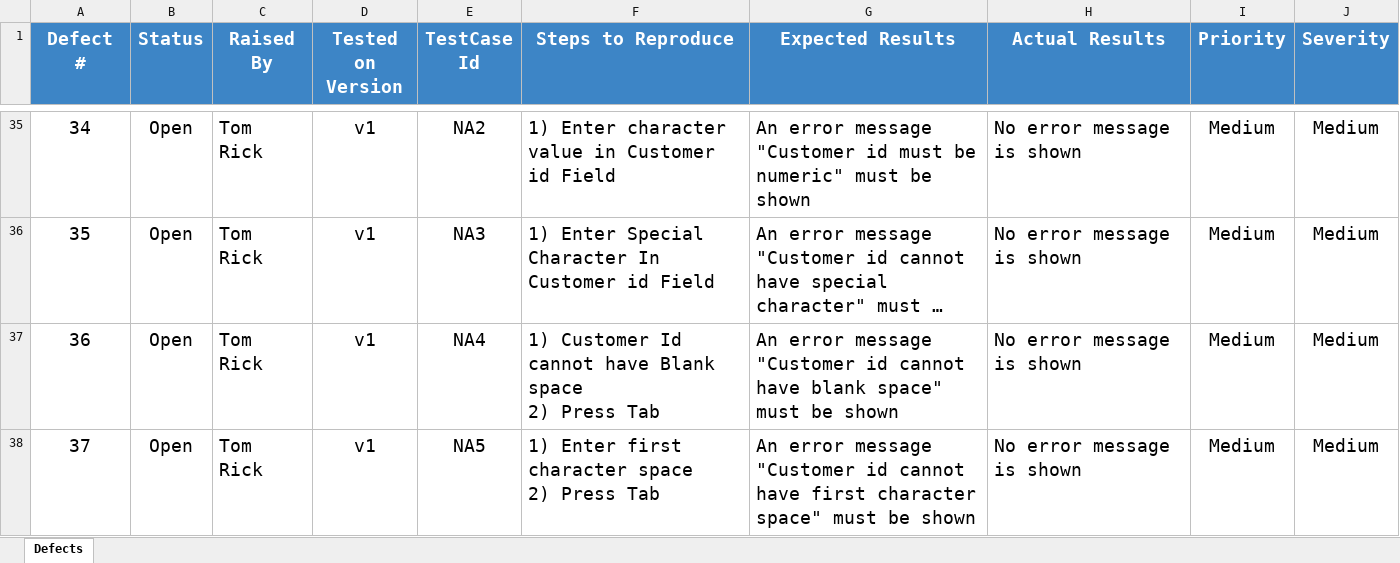
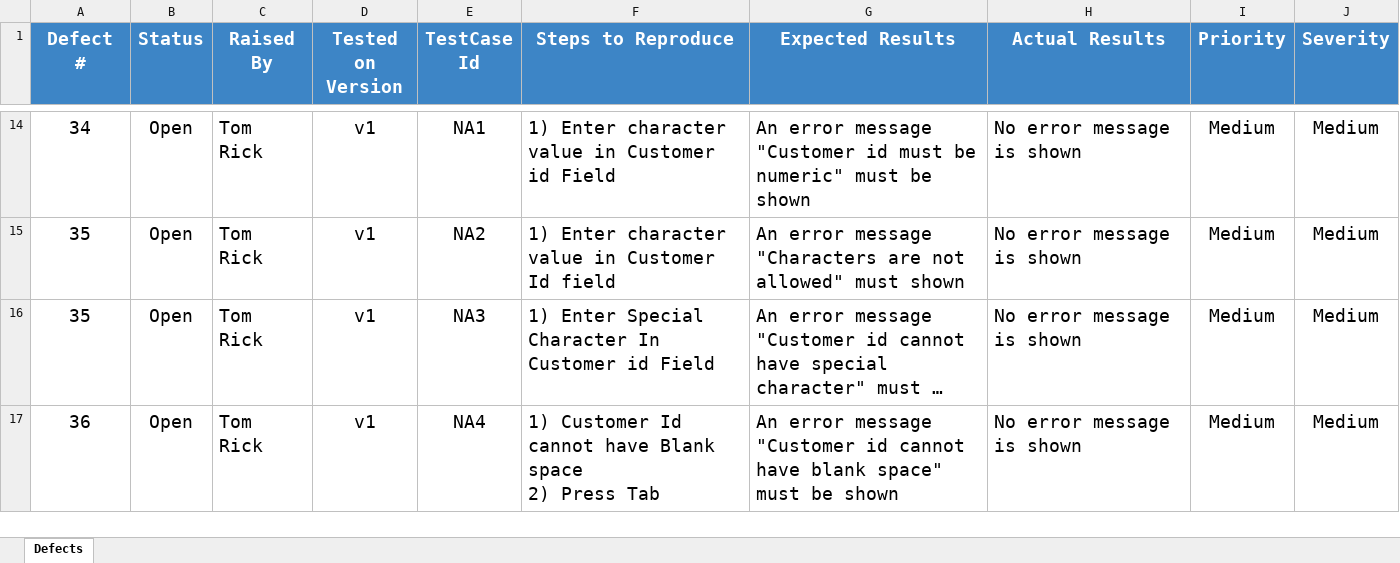
Before and after one commit to ThuyDoan0112/Live_project_guru99, an Excel workbook: BugTracker_v1.xlsx, sheet Defects, drawn as a sheet; only a part is shown, gaps mark what is left out; long unchanged cells end in …; values as stored, in another font and other column widths than the file's, no borders; charts and pictures not drawn; removed rows and columns are numbered as before the commit, all else as after; ↵ is a line break in a cell; the diff covers the shown part only; the diff names each change by its address in the sheet, - before the commit and + after, or states it on an @@ line.

Commit message:
Update v1 unit test

```diff
--- a/BugTracker_v1.xlsx (sheet Defects)
+++ b/BugTracker_v1.xlsx (sheet Defects)
-E14 (TestCase Id): NA2
+E14 (TestCase Id): NA1
+row 15: 35 | Open | Tom Rick | v1 | NA2 | 1) Enter character value in Customer Id field | An error message "Characters are not allowed" must shown | No error message is shown | Medium | Medium
-row 38: 37 | Open | Tom Rick | v1 | NA5 | 1) Enter first character space ↵ 2) Press Tab | An error message "Customer id cannot have first character space" must be shown | No error message is shown | Medium | Medium
```
Also changed, not shown: 26 removed rows and 7 edited cells elsewhere in this sheet, charts or pictures, IntegrationPlanning_v1.xlsx, Testcase Live Project_UnitTest_v1.xlsx, 1 other file.
